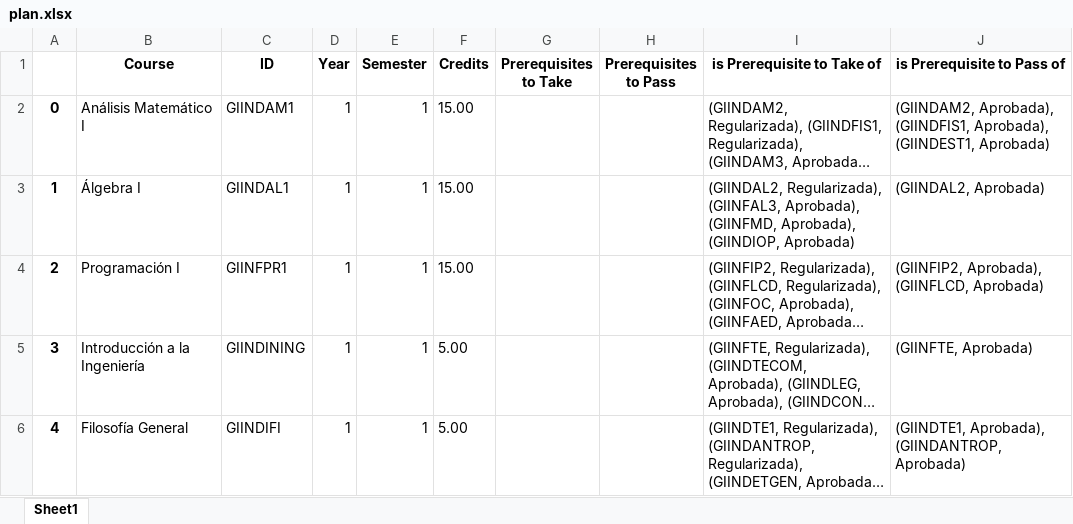
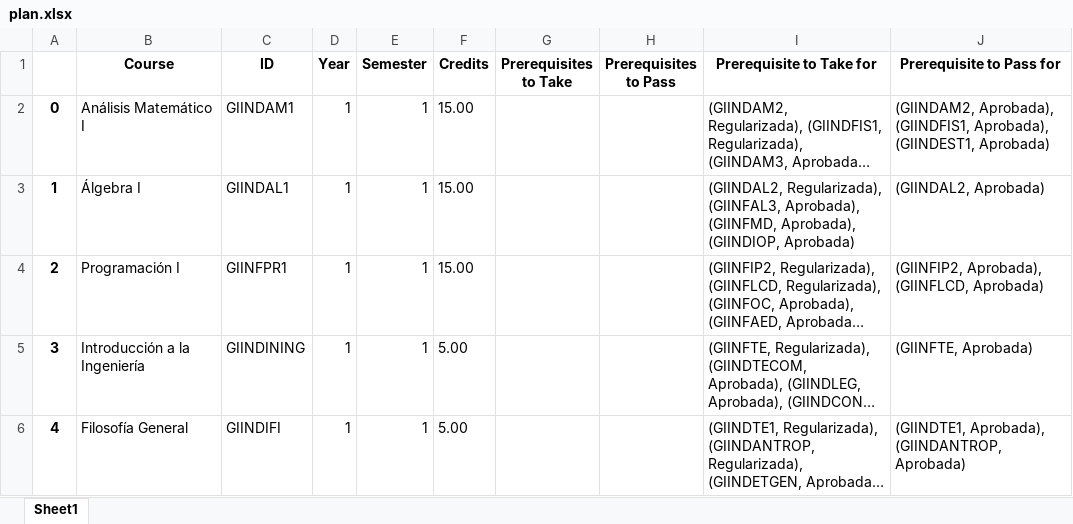
Before and after one commit to sasakiimarcos/austral-map, an Excel workbook: src/data/plan.xlsx, sheet Sheet1, drawn as a sheet; only a part is shown; long unchanged cells end in …; values as stored, in another font and other column widths than the file's, no borders; the diff names each change by its address in the sheet, - before the commit and + after, or states it on an @@ line.

Commit message:
The courses the hovered course is a prerequisite for are now highlighted

```diff
--- a/src/data/plan.xlsx (sheet Sheet1)
+++ b/src/data/plan.xlsx (sheet Sheet1)
-I1: is Prerequisite to Take of
+I1: Prerequisite to Take for
-J1: is Prerequisite to Pass of
+J1: Prerequisite to Pass for
```
Also changed, not shown: 4 other files.
